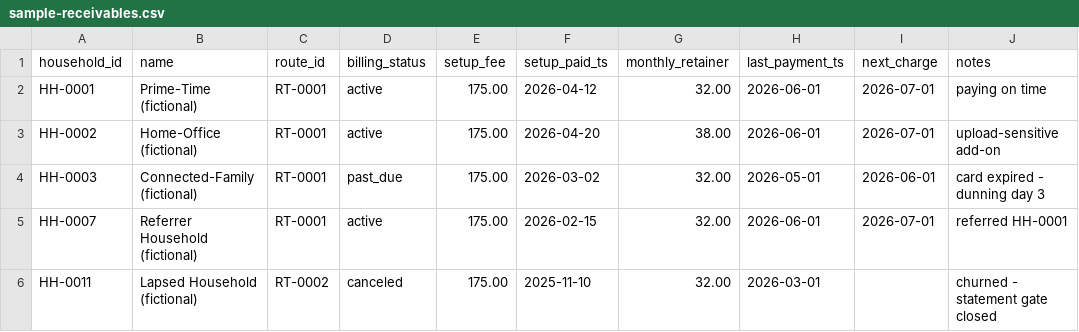
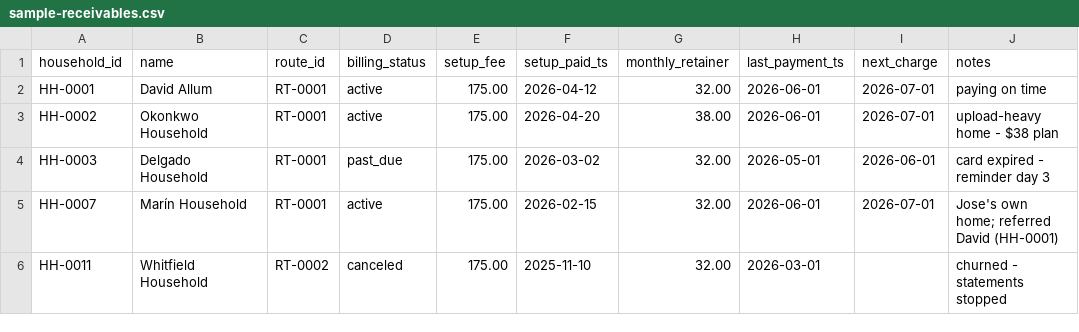
Before and after one commit to a777ance/DESIGN-Full-Workflow-Integration-end-to-end-, a CSV file: 07-payments-receivables/data/sample-receivables.csv, drawn as a sheet.

```diff
--- a/07-payments-receivables/data/sample-receivables.csv
+++ b/07-payments-receivables/data/sample-receivables.csv
@@ -1,6 +1,6 @@
 household_id,name,route_id,billing_status,setup_fee,setup_paid_ts,monthly_retainer,last_payment_ts,next_charge,notes
-HH-0001,Prime-Time (fictional),RT-0001,active,175.00,2026-04-12,32.00,2026-06-01,2026-07-01,paying on time
-HH-0002,Home-Office (fictional),RT-0001,active,175.00,2026-04-20,38.00,2026-06-01,2026-07-01,upload-sensitive add-on
-HH-0003,Connected-Family (fictional),RT-0001,past_due,175.00,2026-03-02,32.00,2026-05-01,2026-06-01,card expired - dunning day 3
-HH-0007,Referrer Household (fictional),RT-0001,active,175.00,2026-02-15,32.00,2026-06-01,2026-07-01,referred HH-0001
-HH-0011,Lapsed Household (fictional),RT-0002,canceled,175.00,2025-11-10,32.00,2026-03-01,,churned - statement gate closed
+HH-0001,David Allum,RT-0001,active,175.00,2026-04-12,32.00,2026-06-01,2026-07-01,paying on time
+HH-0002,Okonkwo Household,RT-0001,active,175.00,2026-04-20,38.00,2026-06-01,2026-07-01,upload-heavy home - $38 plan
+HH-0003,Delgado Household,RT-0001,past_due,175.00,2026-03-02,32.00,2026-05-01,2026-06-01,card expired - reminder day 3
+HH-0007,Marín Household,RT-0001,active,175.00,2026-02-15,32.00,2026-06-01,2026-07-01,Jose's own home; referred David (HH-0001)
+HH-0011,Whitfield Household,RT-0002,canceled,175.00,2025-11-10,32.00,2026-03-01,,churned - statements stopped
```
Also changed, not shown: 41 other files.
